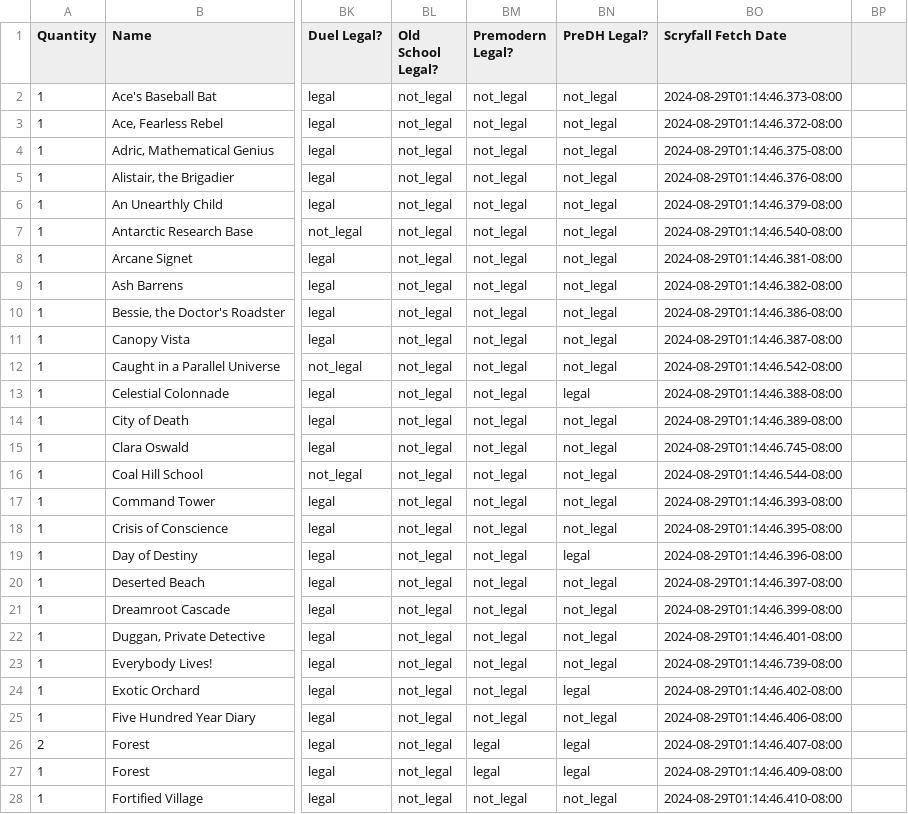
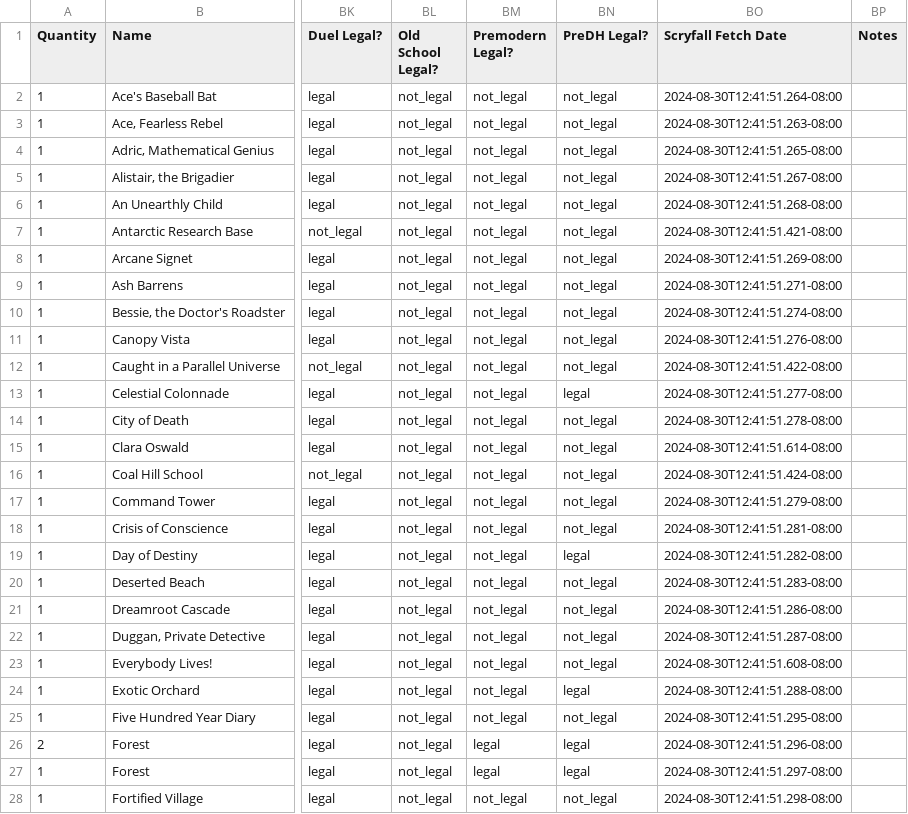
Before and after one commit to armcknight/mtg, a CSV file: collection/decks/blast from the past.csv, drawn as a sheet; only a part is shown, gaps mark what is left out; the diff covers the shown part only; the diff names each change by its address in the sheet, - before the commit and + after, or states it on an @@ line.

Commit message:
rerun reprocess to add the monogreen elves deck

```diff
--- a/collection/decks/blast from the past.csv
+++ b/collection/decks/blast from the past.csv
-BP1: (empty)
+BP1: Notes
-BO2 (Scryfall Fetch Date): 2024-08-29T01:14:46.373-08:00
+BO2 (Scryfall Fetch Date): 2024-08-30T12:41:51.264-08:00
-BO3 (Scryfall Fetch Date): 2024-08-29T01:14:46.372-08:00
+BO3 (Scryfall Fetch Date): 2024-08-30T12:41:51.263-08:00
-BO4 (Scryfall Fetch Date): 2024-08-29T01:14:46.375-08:00
+BO4 (Scryfall Fetch Date): 2024-08-30T12:41:51.265-08:00
-BO5 (Scryfall Fetch Date): 2024-08-29T01:14:46.376-08:00
+BO5 (Scryfall Fetch Date): 2024-08-30T12:41:51.267-08:00
-BO6 (Scryfall Fetch Date): 2024-08-29T01:14:46.379-08:00
+BO6 (Scryfall Fetch Date): 2024-08-30T12:41:51.268-08:00
-BO7 (Scryfall Fetch Date): 2024-08-29T01:14:46.540-08:00
+BO7 (Scryfall Fetch Date): 2024-08-30T12:41:51.421-08:00
-BO8 (Scryfall Fetch Date): 2024-08-29T01:14:46.381-08:00
+BO8 (Scryfall Fetch Date): 2024-08-30T12:41:51.269-08:00
-BO9 (Scryfall Fetch Date): 2024-08-29T01:14:46.382-08:00
+BO9 (Scryfall Fetch Date): 2024-08-30T12:41:51.271-08:00
-BO10 (Scryfall Fetch Date): 2024-08-29T01:14:46.386-08:00
+BO10 (Scryfall Fetch Date): 2024-08-30T12:41:51.274-08:00
-BO11 (Scryfall Fetch Date): 2024-08-29T01:14:46.387-08:00
+BO11 (Scryfall Fetch Date): 2024-08-30T12:41:51.276-08:00
-BO12 (Scryfall Fetch Date): 2024-08-29T01:14:46.542-08:00
+BO12 (Scryfall Fetch Date): 2024-08-30T12:41:51.422-08:00
-BO13 (Scryfall Fetch Date): 2024-08-29T01:14:46.388-08:00
+BO13 (Scryfall Fetch Date): 2024-08-30T12:41:51.277-08:00
-BO14 (Scryfall Fetch Date): 2024-08-29T01:14:46.389-08:00
+BO14 (Scryfall Fetch Date): 2024-08-30T12:41:51.278-08:00
-BO15 (Scryfall Fetch Date): 2024-08-29T01:14:46.745-08:00
+BO15 (Scryfall Fetch Date): 2024-08-30T12:41:51.614-08:00
-BO16 (Scryfall Fetch Date): 2024-08-29T01:14:46.544-08:00
+BO16 (Scryfall Fetch Date): 2024-08-30T12:41:51.424-08:00
-BO17 (Scryfall Fetch Date): 2024-08-29T01:14:46.393-08:00
+BO17 (Scryfall Fetch Date): 2024-08-30T12:41:51.279-08:00
-BO18 (Scryfall Fetch Date): 2024-08-29T01:14:46.395-08:00
+BO18 (Scryfall Fetch Date): 2024-08-30T12:41:51.281-08:00
-BO19 (Scryfall Fetch Date): 2024-08-29T01:14:46.396-08:00
+BO19 (Scryfall Fetch Date): 2024-08-30T12:41:51.282-08:00
-BO20 (Scryfall Fetch Date): 2024-08-29T01:14:46.397-08:00
+BO20 (Scryfall Fetch Date): 2024-08-30T12:41:51.283-08:00
-BO21 (Scryfall Fetch Date): 2024-08-29T01:14:46.399-08:00
+BO21 (Scryfall Fetch Date): 2024-08-30T12:41:51.286-08:00
-BO22 (Scryfall Fetch Date): 2024-08-29T01:14:46.401-08:00
+BO22 (Scryfall Fetch Date): 2024-08-30T12:41:51.287-08:00
-BO23 (Scryfall Fetch Date): 2024-08-29T01:14:46.739-08:00
+BO23 (Scryfall Fetch Date): 2024-08-30T12:41:51.608-08:00
-BO24 (Scryfall Fetch Date): 2024-08-29T01:14:46.402-08:00
+BO24 (Scryfall Fetch Date): 2024-08-30T12:41:51.288-08:00
-BO25 (Scryfall Fetch Date): 2024-08-29T01:14:46.406-08:00
+BO25 (Scryfall Fetch Date): 2024-08-30T12:41:51.295-08:00
-BO26 (Scryfall Fetch Date): 2024-08-29T01:14:46.407-08:00
+BO26 (Scryfall Fetch Date): 2024-08-30T12:41:51.296-08:00
-BO27 (Scryfall Fetch Date): 2024-08-29T01:14:46.409-08:00
+BO27 (Scryfall Fetch Date): 2024-08-30T12:41:51.297-08:00
-BO28 (Scryfall Fetch Date): 2024-08-29T01:14:46.410-08:00
+BO28 (Scryfall Fetch Date): 2024-08-30T12:41:51.298-08:00
```
Also changed, not shown: 82 edited cells elsewhere in this file, collection/decks/eldrazi incursion.csv, collection/decks/fae dominion.csv, 25 other files.
